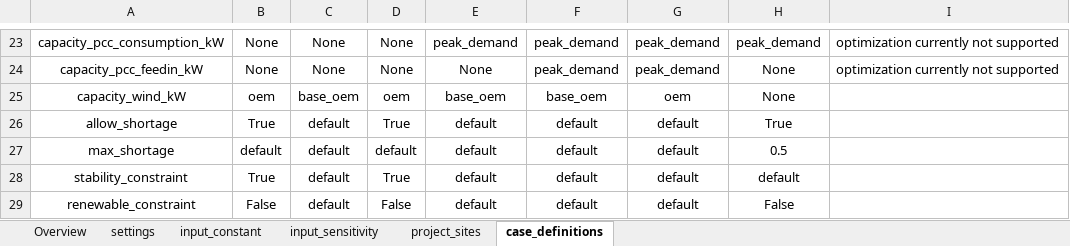
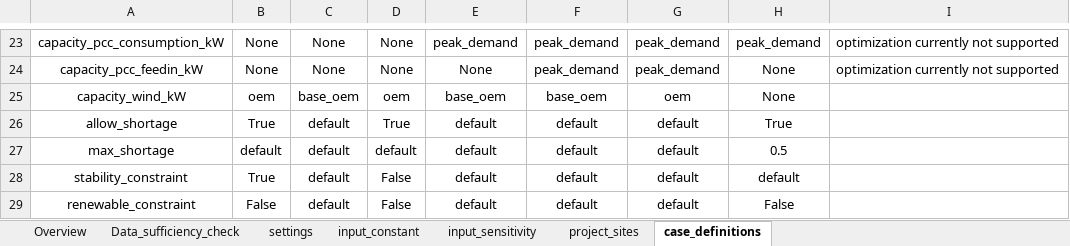
Before and after one commit to rl-institut/offgridders, an Excel workbook: inputs/input_template_excel.xlsx, sheet case_definitions, drawn as a sheet; only a part is shown, gaps mark what is left out; values as stored, in another font and other column widths than the file's, no borders; the diff names each change by its address in the sheet, - before the commit and + after, or states it on an @@ line.

```diff
--- a/inputs/input_template_excel.xlsx (sheet case_definitions)
+++ b/inputs/input_template_excel.xlsx (sheet case_definitions)
+sheet tab: Data_sufficiency_check
-D28: True
+D28: False
```
Also changed, not shown: sheet settings, sheet input_constant, 6 other files.
